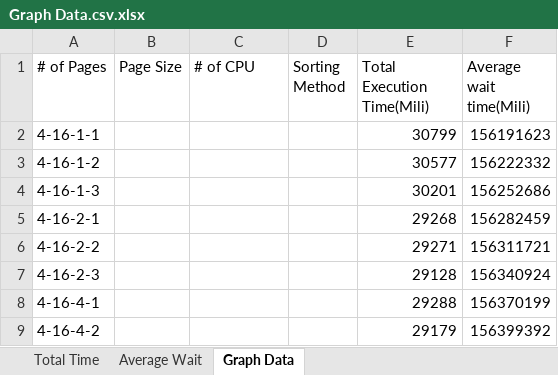
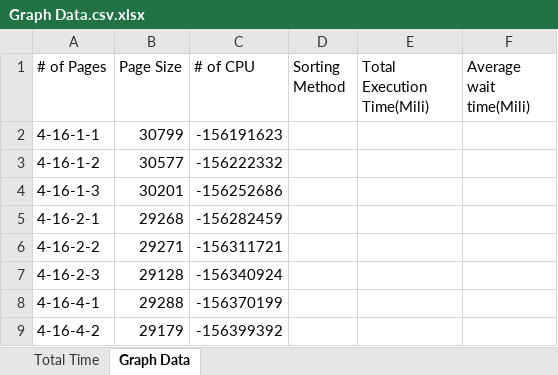
Before and after one commit to EduardoJean9/OSsimulator, an Excel workbook: VirutalOperatingSystem/Graph Data.csv.xlsx, sheet Graph Data, drawn as a sheet; only a part is shown; values as stored, in another font and other column widths than the file's, no borders; the diff covers the shown part only; the diff names each change by its address in the sheet, - before the commit and + after, or states it on an @@ line.

Commit message:
Total Time PDF Added

```diff
--- a/VirutalOperatingSystem/Graph Data.csv.xlsx (sheet Graph Data)
+++ b/VirutalOperatingSystem/Graph Data.csv.xlsx (sheet Graph Data)
-sheet tab: Average Wait
-B2 (Page Size): (empty)
+B2 (Page Size): 30799
-C2 (# of CPU): (empty)
+C2 (# of CPU): -156191623
-E2 (Total Execution Time(Mili)): 30799
+E2 (Total Execution Time(Mili)): (empty)
-F2 (Average wait time(Mili)): 156191623
+F2 (Average wait time(Mili)): (empty)
-B3 (Page Size): (empty)
+B3 (Page Size): 30577
-C3 (# of CPU): (empty)
+C3 (# of CPU): -156222332
-E3 (Total Execution Time(Mili)): 30577
+E3 (Total Execution Time(Mili)): (empty)
-F3 (Average wait time(Mili)): 156222332
+F3 (Average wait time(Mili)): (empty)
-B4 (Page Size): (empty)
+B4 (Page Size): 30201
-C4 (# of CPU): (empty)
+C4 (# of CPU): -156252686
-E4 (Total Execution Time(Mili)): 30201
+E4 (Total Execution Time(Mili)): (empty)
-F4 (Average wait time(Mili)): 156252686
+F4 (Average wait time(Mili)): (empty)
-B5 (Page Size): (empty)
+B5 (Page Size): 29268
-C5 (# of CPU): (empty)
+C5 (# of CPU): -156282459
-E5 (Total Execution Time(Mili)): 29268
+E5 (Total Execution Time(Mili)): (empty)
-F5 (Average wait time(Mili)): 156282459
+F5 (Average wait time(Mili)): (empty)
-B6 (Page Size): (empty)
+B6 (Page Size): 29271
-C6 (# of CPU): (empty)
+C6 (# of CPU): -156311721
-E6 (Total Execution Time(Mili)): 29271
+E6 (Total Execution Time(Mili)): (empty)
-F6 (Average wait time(Mili)): 156311721
+F6 (Average wait time(Mili)): (empty)
-B7 (Page Size): (empty)
+B7 (Page Size): 29128
-C7 (# of CPU): (empty)
+C7 (# of CPU): -156340924
-E7 (Total Execution Time(Mili)): 29128
+E7 (Total Execution Time(Mili)): (empty)
-F7 (Average wait time(Mili)): 156340924
+F7 (Average wait time(Mili)): (empty)
-B8 (Page Size): (empty)
+B8 (Page Size): 29288
-C8 (# of CPU): (empty)
+C8 (# of CPU): -156370199
-E8 (Total Execution Time(Mili)): 29288
+E8 (Total Execution Time(Mili)): (empty)
-F8 (Average wait time(Mili)): 156370199
+F8 (Average wait time(Mili)): (empty)
-B9 (Page Size): (empty)
+B9 (Page Size): 29179
-C9 (# of CPU): (empty)
+C9 (# of CPU): -156399392
-E9 (Total Execution Time(Mili)): 29179
+E9 (Total Execution Time(Mili)): (empty)
-F9 (Average wait time(Mili)): 156399392
+F9 (Average wait time(Mili)): (empty)
```
Also changed, not shown: 184 edited cells elsewhere in this sheet, charts or pictures, 1 other file.
